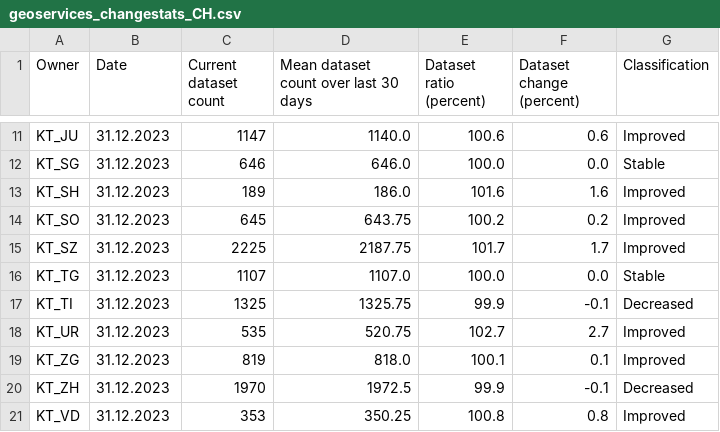
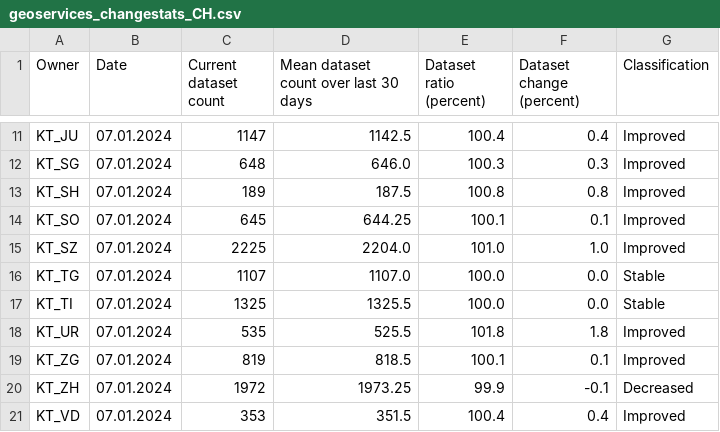
Before and after one commit to davidoesch/geoservice_harvester_poc, a CSV file: data/geoservices_changestats_CH.csv, drawn as a sheet; only a part is shown, gaps mark what is left out; the diff covers the shown part only; the diff names each change by its address in the sheet, - before the commit and + after, or states it on an @@ line.

```diff
--- a/data/geoservices_changestats_CH.csv
+++ b/data/geoservices_changestats_CH.csv
-B11:B21 (Date): 31.12.2023
+B11:B21 (Date): 07.01.2024
-D11: 1140.0
+D11: 1142.5
-E11 (Dataset ratio (percent)): 100.6
+E11 (Dataset ratio (percent)): 100.4
-F11 (Dataset change (percent)): 0.6
+F11 (Dataset change (percent)): 0.4
-C12 (Current dataset count): 646
+C12 (Current dataset count): 648
-E12 (Dataset ratio (percent)): 100.0
+E12 (Dataset ratio (percent)): 100.3
-F12 (Dataset change (percent)): 0.0
+F12 (Dataset change (percent)): 0.3
-G12 (Classification): Stable
+G12 (Classification): Improved
-D13: 186.0
+D13: 187.5
-E13 (Dataset ratio (percent)): 101.6
+E13 (Dataset ratio (percent)): 100.8
-F13 (Dataset change (percent)): 1.6
+F13 (Dataset change (percent)): 0.8
-D14: 643.75
+D14: 644.25
-E14 (Dataset ratio (percent)): 100.2
+E14 (Dataset ratio (percent)): 100.1
-F14 (Dataset change (percent)): 0.2
+F14 (Dataset change (percent)): 0.1
-D15: 2187.75
+D15: 2204.0
-E15 (Dataset ratio (percent)): 101.7
+E15 (Dataset ratio (percent)): 101.0
-F15 (Dataset change (percent)): 1.7
+F15 (Dataset change (percent)): 1.0
-D17: 1325.75
+D17: 1325.5
-E17 (Dataset ratio (percent)): 99.9
+E17 (Dataset ratio (percent)): 100.0
-F17 (Dataset change (percent)): -0.1
+F17 (Dataset change (percent)): 0.0
-G17 (Classification): Decreased
+G17 (Classification): Stable
-D18: 520.75
+D18: 525.5
-E18 (Dataset ratio (percent)): 102.7
+E18 (Dataset ratio (percent)): 101.8
-F18 (Dataset change (percent)): 2.7
+F18 (Dataset change (percent)): 1.8
-D19: 818.0
+D19: 818.5
-C20 (Current dataset count): 1970
+C20 (Current dataset count): 1972
-D20: 1972.5
+D20: 1973.25
-D21: 350.25
+D21: 351.5
-E21 (Dataset ratio (percent)): 100.8
+E21 (Dataset ratio (percent)): 100.4
-F21 (Dataset change (percent)): 0.8
+F21 (Dataset change (percent)): 0.4
```
Also changed, not shown: 51 edited cells elsewhere in this file.
